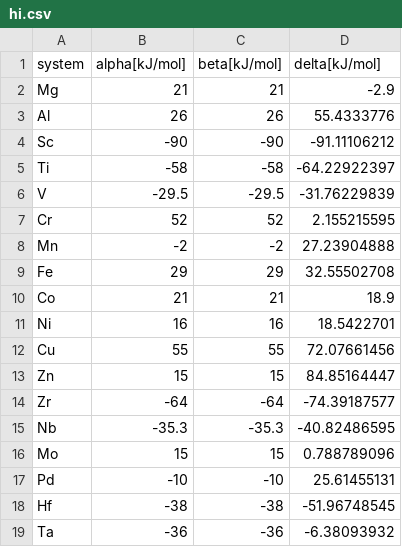
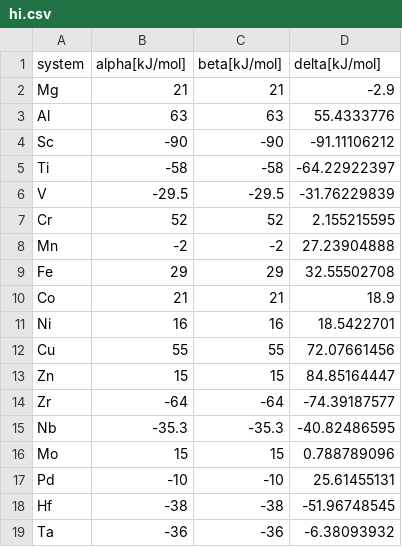
Before and after one commit to oapedroso/ModelMH, a CSV file: hi.csv, drawn as a sheet.

```diff
--- a/hi.csv
+++ b/hi.csv
@@ -2,3 +2,3 @@ system;alpha[kJ/mol];beta[kJ/mol];delta[kJ/mol]
 Mg;21;21;-2.9
-Al;26;26;55.4333776
+Al;63;63;55.4333776
 Sc;-90;-90;-91.11106212
```
Also changed, not shown: 1 other file.
